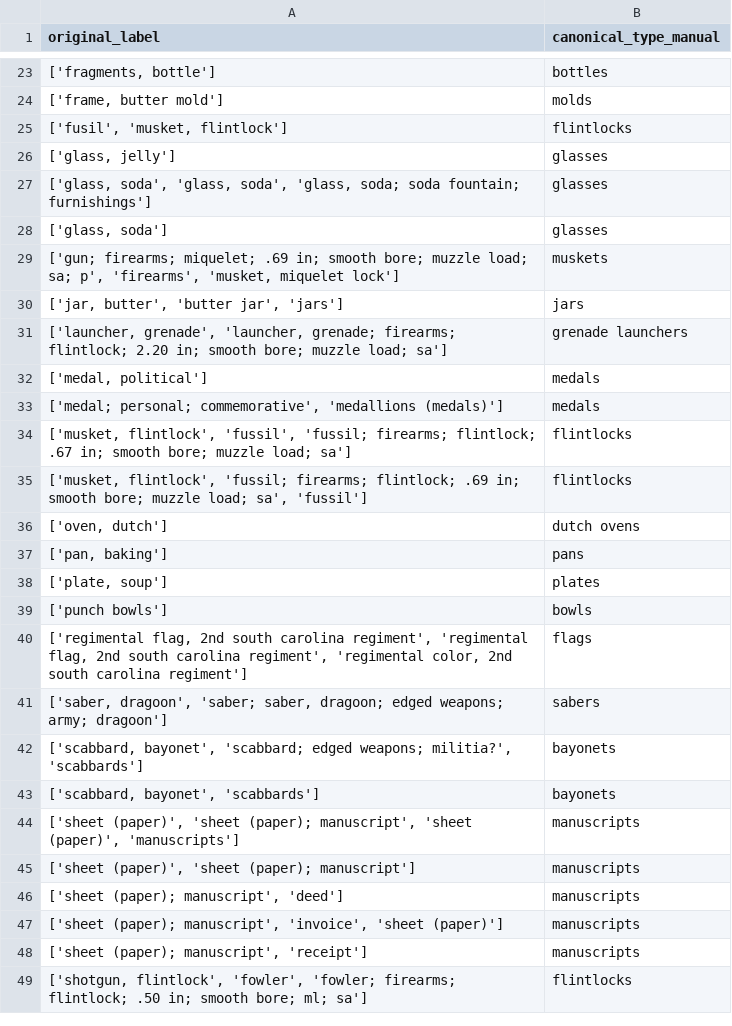
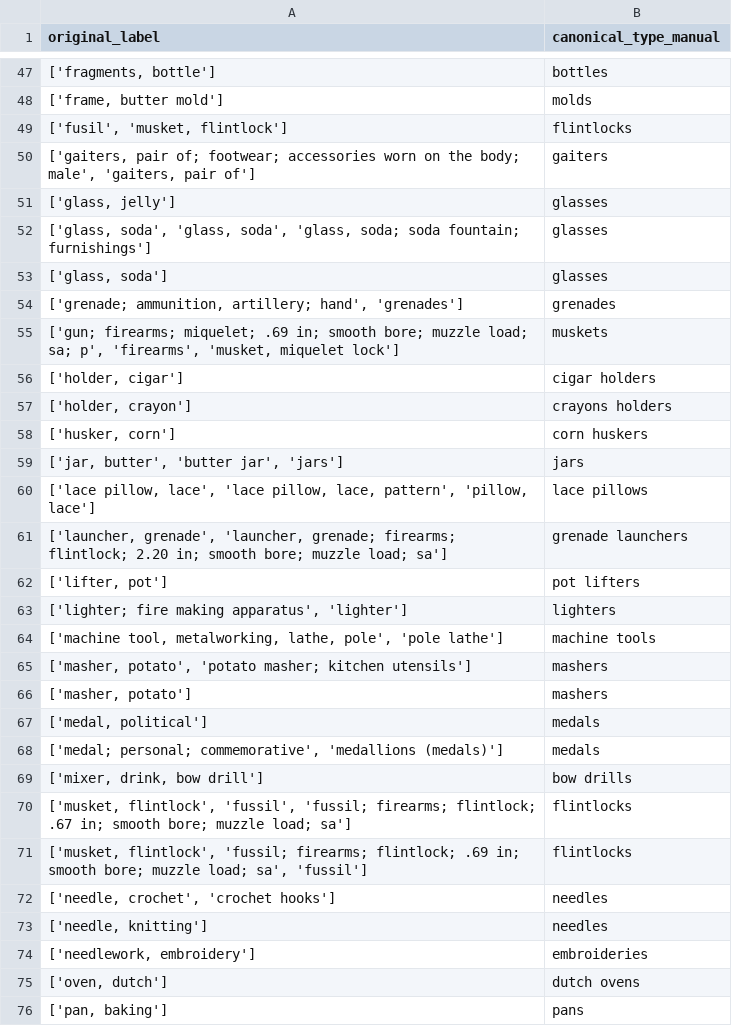
Before and after one commit to lara-yeyati-preiss/the-ordinaries, a CSV file: manual_overrides_canonical_final.csv, drawn as a sheet; only a part is shown, gaps mark what is left out; the shorter side is filled out with more unchanged rows; the diff covers the shown part only.

```diff
--- a/manual_overrides_canonical_final.csv
+++ b/manual_overrides_canonical_final.csv
@@ -25,2 +49,3 @@ original_label,canonical_type_manual
 "['fusil', 'musket, flintlock']",flintlocks
+"['gaiters, pair of; footwear; accessories worn on the body; male', 'gaiters, pair of']",gaiters
 "['glass, jelly']",glasses
@@ -28,9 +53,23 @@ original_label,canonical_type_manual
 "['glass, soda']",glasses
+"['grenade; ammunition, artillery; hand', 'grenades']",grenades
 "['gun; firearms; miquelet; .69 in; smooth bore; muzzle load; sa; p', 'firearms', 'musket, miquelet lock']",muskets
+"['holder, cigar']",cigar holders
+"['holder, crayon']",crayons holders
+"['husker, corn']",corn huskers
 "['jar, butter', 'butter jar', 'jars']",jars
+"['lace pillow, lace', 'lace pillow, lace, pattern', 'pillow, lace']",lace pillows
 "['launcher, grenade', 'launcher, grenade; firearms; flintlock; 2.20 in; smooth bore; muzzle load; sa']",grenade launchers
+"['lifter, pot']",pot lifters
+"['lighter; fire making apparatus', 'lighter']",lighters
+"['machine tool, metalworking, lathe, pole', 'pole lathe']",machine tools
+"['masher, potato', 'potato masher; kitchen utensils']",mashers
+"['masher, potato']",mashers
 "['medal, political']",medals
 "['medal; personal; commemorative', 'medallions (medals)']",medals
+"['mixer, drink, bow drill']",bow drills
 "['musket, flintlock', 'fussil', 'fussil; firearms; flintlock; .67 in; smooth bore; muzzle load; sa']",flintlocks
 "['musket, flintlock', 'fussil; firearms; flintlock; .69 in; smooth bore; muzzle load; sa', 'fussil']",flintlocks
+"['needle, crochet', 'crochet hooks']",needles
+"['needle, knitting']",needles
+"['needlework, embroidery']",embroideries
 "['oven, dutch']",dutch ovens
```
Also changed, not shown: 37 added rows elsewhere in this file, manual_overrides_action_final.csv, 3 other files.
